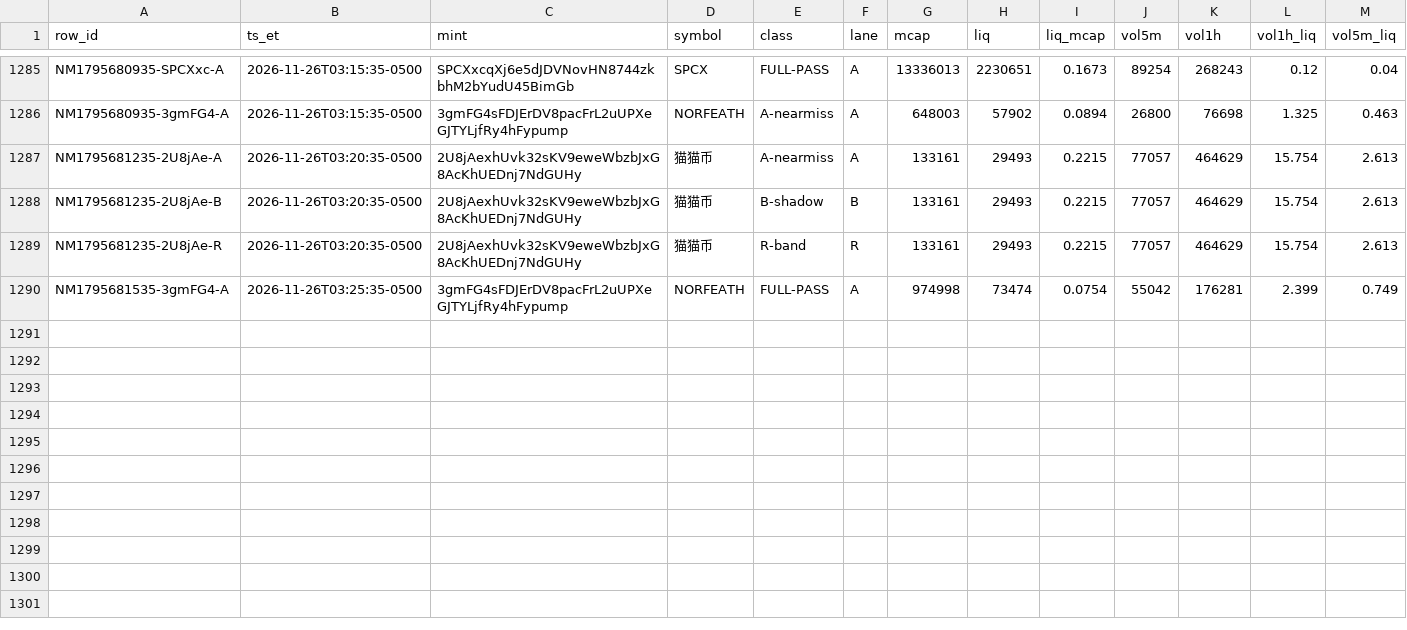
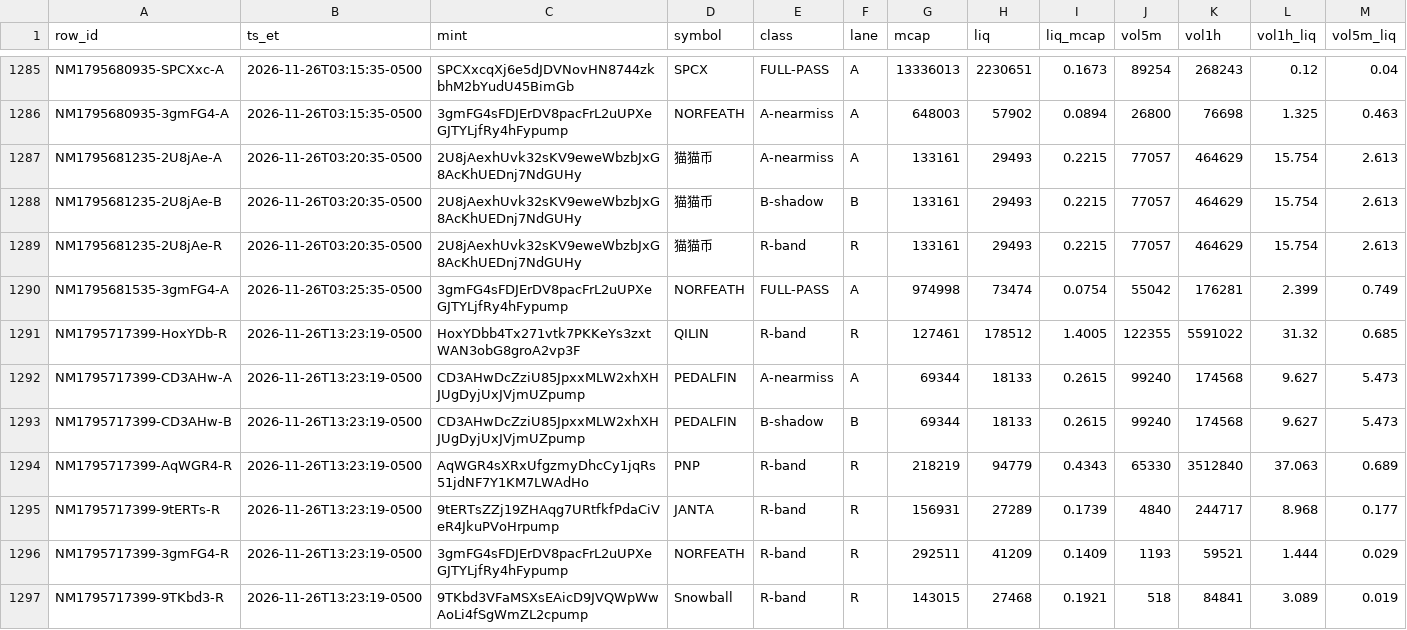
Before and after one commit to franco0882/TradingMemecoins, a CSV file: ledger/learning/features.csv, drawn as a sheet; only a part is shown, gaps mark what is left out; rows hold the shown columns only; the diff names each change by its address in the sheet, - before the commit and + after, or states it on an @@ line.

```diff
--- a/ledger/learning/features.csv
+++ b/ledger/learning/features.csv
+row 1291: NM1795717399-HoxYDb-R | 2026-11-26T13:23:19-0500 | HoxYDbb4Tx271vtk7PKKeYs3zxtWAN3obG8groA2vp3F | QILIN | R-band | R | 127461 | 178512 | 1.4005 | 122355 | 5591022 | 31.32 | 0.685
+row 1292: NM1795717399-CD3AHw-A | 2026-11-26T13:23:19-0500 | CD3AHwDcZziU85JpxxMLW2xhXHJUgDyjUxJVjmUZpump | PEDALFIN | A-nearmiss | A | 69344 | 18133 | 0.2615 | 99240 | 174568 | 9.627 | 5.473
+row 1293: NM1795717399-CD3AHw-B | 2026-11-26T13:23:19-0500 | CD3AHwDcZziU85JpxxMLW2xhXHJUgDyjUxJVjmUZpump | PEDALFIN | B-shadow | B | 69344 | 18133 | 0.2615 | 99240 | 174568 | 9.627 | 5.473
+row 1294: NM1795717399-AqWGR4-R | 2026-11-26T13:23:19-0500 | AqWGR4sXRxUfgzmyDhcCy1jqRs51jdNF7Y1KM7LWAdHo | PNP | R-band | R | 218219 | 94779 | 0.4343 | 65330 | 3512840 | 37.063 | 0.689
+row 1295: NM1795717399-9tERTs-R | 2026-11-26T13:23:19-0500 | 9tERTsZZj19ZHAqg7URtfkfPdaCiVeR4JkuPVoHrpump | JANTA | R-band | R | 156931 | 27289 | 0.1739 | 4840 | 244717 | 8.968 | 0.177
+row 1296: NM1795717399-3gmFG4-R | 2026-11-26T13:23:19-0500 | 3gmFG4sFDJErDV8pacFrL2uUPXeGJTYLjfRy4hFypump | NORFEATH | R-band | R | 292511 | 41209 | 0.1409 | 1193 | 59521 | 1.444 | 0.029
+row 1297: NM1795717399-9TKbd3-R | 2026-11-26T13:23:19-0500 | 9TKbd3VFaMSXsEAicD9JVQWpWwAoLi4fSgWmZL2cpump | Snowball | R-band | R | 143015 | 27468 | 0.1921 | 518 | 84841 | 3.089 | 0.019
```
Also changed, not shown: ledger/learning/trades.csv, ledger/nearmiss/near_misses.csv, 9 other files.
